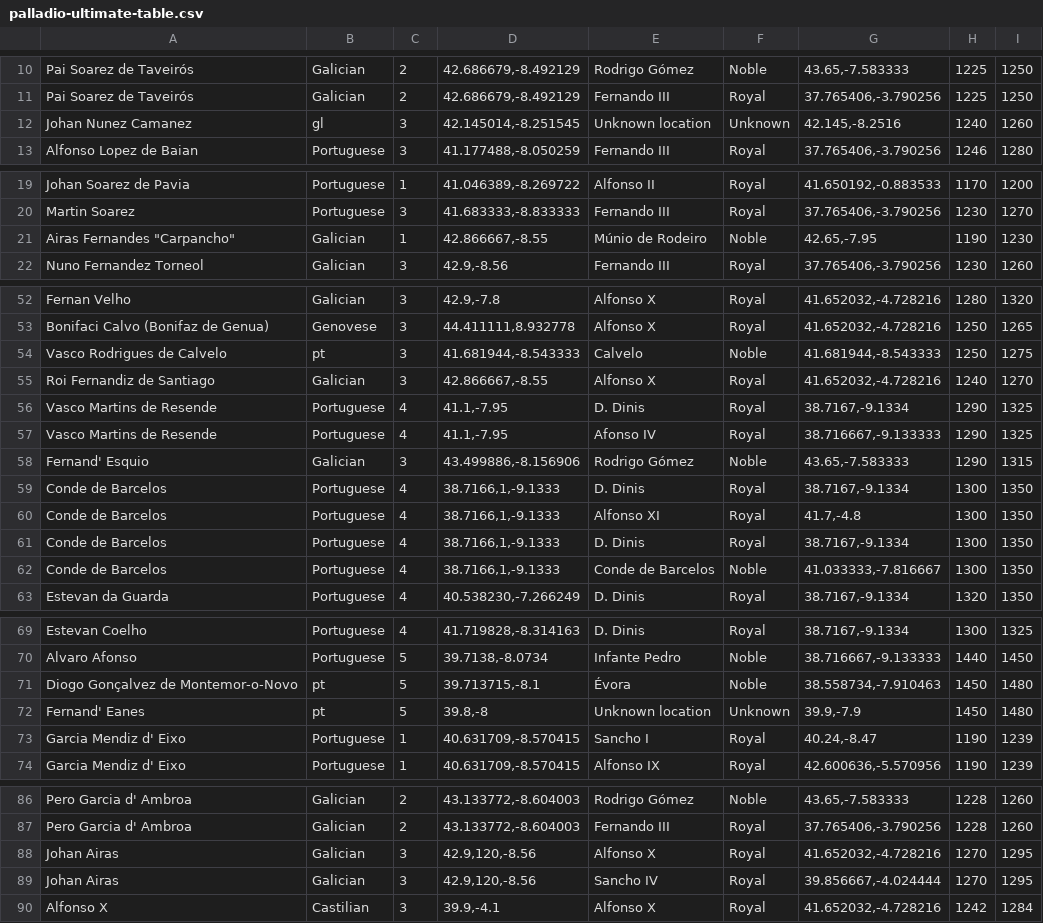
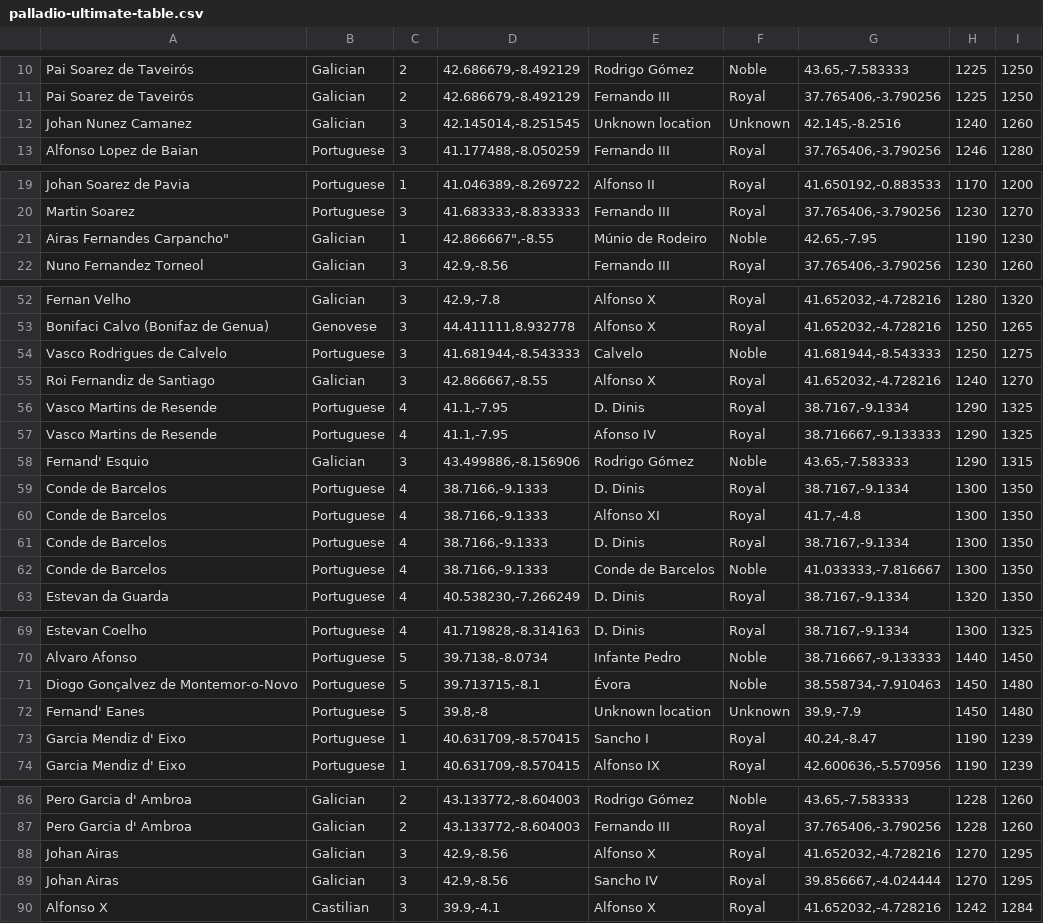
Before and after one commit to spb40/Iberian-Poets, a CSV file: maps_and_xml/Palladio/palladio-ultimate-table.csv, drawn as a sheet; only a part is shown, gaps mark what is left out; the diff covers the shown part only.

Commit message:
corrections

```diff
--- a/maps_and_xml/Palladio/palladio-ultimate-table.csv
+++ b/maps_and_xml/Palladio/palladio-ultimate-table.csv
@@ -11,3 +11,3 @@ Pai Soarez de Taveirós;Galician;2;42.686679,-8.492129;Rodrigo Gómez;Noble;43.6
 Pai Soarez de Taveirós;Galician;2;42.686679,-8.492129;Fernando III;Royal;37.765406,-3.790256;1225;1250
-Johan Nunez Camanez;gl;3;42.145014,-8.251545;Unknown location;Unknown;42.145,-8.2516;1240;1260
+Johan Nunez Camanez;Galician;3;42.145014,-8.251545;Unknown location;Unknown;42.145,-8.2516;1240;1260
 Alfonso Lopez de Baian;Portuguese;3;41.177488,-8.050259;Fernando III;Royal;37.765406,-3.790256;1246;1280
@@ -20,3 +20,3 @@ Johan Soarez de Pavia ;Portuguese;1;41.046389,-8.269722;Alfonso II;Royal;41.6501
 Martin Soarez;Portuguese;3;41.683333,-8.833333;Fernando III;Royal;37.765406,-3.790256;1230;1270
-Airas Fernandes "Carpancho";Galician;1;42.866667,-8.55;Múnio de Rodeiro;Noble;42.65,-7.95;1190;1230
+"Airas Fernandes "Carpancho";Galician;1;42.866667",-8.55;Múnio de Rodeiro;Noble;42.65,-7.95;1190;1230
 Nuno Fernandez Torneol;Galician;3;42.9,-8.56;Fernando III;Royal;37.765406,-3.790256;1230;1260
@@ -53,3 +53,3 @@ Fernan Velho;Galician;3;42.9,-7.8;Alfonso X;Royal;41.652032,-4.728216;1280;1320
 Bonifaci Calvo (Bonifaz de Genua);Genovese;3;44.411111,8.932778;Alfonso X;Royal;41.652032,-4.728216;1250;1265
-Vasco Rodrigues de Calvelo;pt;3;41.681944,-8.543333;Calvelo;Noble;41.681944,-8.543333;1250;1275
+Vasco Rodrigues de Calvelo;Portuguese;3;41.681944,-8.543333;Calvelo;Noble;41.681944,-8.543333;1250;1275
 Roi Fernandiz de Santiago;Galician;3;42.866667,-8.55;Alfonso X;Royal;41.652032,-4.728216;1240;1270
@@ -58,6 +58,6 @@ Vasco Martins de Resende;Portuguese;4;41.1,-7.95;Afonso IV;Royal;38.716667,-9.13
 Fernand' Esquio;Galician;3;43.499886,-8.156906;Rodrigo Gómez;Noble;43.65,-7.583333;1290;1315
-Conde de Barcelos;Portuguese;4;38.7166,1,-9.1333;D. Dinis;Royal;38.7167,-9.1334;1300;1350
-Conde de Barcelos;Portuguese;4;38.7166,1,-9.1333;Alfonso XI;Royal;41.7,-4.8;1300;1350
-Conde de Barcelos;Portuguese;4;38.7166,1,-9.1333;D. Dinis;Royal;38.7167,-9.1334;1300;1350
-Conde de Barcelos;Portuguese;4;38.7166,1,-9.1333;Conde de Barcelos;Noble;41.033333,-7.816667;1300;1350
+Conde de Barcelos;Portuguese;4;38.7166,-9.1333;D. Dinis;Royal;38.7167,-9.1334;1300;1350
+Conde de Barcelos;Portuguese;4;38.7166,-9.1333;Alfonso XI;Royal;41.7,-4.8;1300;1350
+Conde de Barcelos;Portuguese;4;38.7166,-9.1333;D. Dinis;Royal;38.7167,-9.1334;1300;1350
+Conde de Barcelos;Portuguese;4;38.7166,-9.1333;Conde de Barcelos;Noble;41.033333,-7.816667;1300;1350
 Estevan da Guarda;Portuguese;4;40.538230,-7.266249;D. Dinis;Royal;38.7167,-9.1334;1320;1350
@@ -70,4 +70,4 @@ Estevan Coelho;Portuguese;4;41.719828,-8.314163;D. Dinis;Royal;38.7167,-9.1334;1
 Alvaro Afonso;Portuguese;5;39.7138,-8.0734;Infante Pedro;Noble;38.716667,-9.133333;1440;1450
-Diogo Gonçalvez de Montemor-o-Novo;pt;5;39.713715,-8.1;Évora;Noble;38.558734,-7.910463;1450;1480
-Fernand' Eanes;pt;5;39.8,-8;Unknown location;Unknown;39.9,-7.9;1450;1480
+Diogo Gonçalvez de Montemor-o-Novo;Portuguese;5;39.713715,-8.1;Évora;Noble;38.558734,-7.910463;1450;1480
+Fernand' Eanes;Portuguese;5;39.8,-8;Unknown location;Unknown;39.9,-7.9;1450;1480
 Garcia Mendiz d' Eixo;Portuguese;1;40.631709,-8.570415;Sancho I;Royal;40.24,-8.47;1190;1239
@@ -87,4 +87,4 @@ Pero Garcia d' Ambroa;Galician;2;43.133772,-8.604003;Rodrigo Gómez;Noble;43.65,
 Pero Garcia d' Ambroa;Galician;2;43.133772,-8.604003;Fernando III;Royal;37.765406,-3.790256;1228;1260
-Johan Airas;Galician;3;42.9,120,-8.56;Alfonso X;Royal;41.652032,-4.728216;1270;1295
-Johan Airas;Galician;3;42.9,120,-8.56;Sancho IV;Royal;39.856667,-4.024444;1270;1295
+Johan Airas;Galician;3;42.9,-8.56;Alfonso X;Royal;41.652032,-4.728216;1270;1295
+Johan Airas;Galician;3;42.9,-8.56;Sancho IV;Royal;39.856667,-4.024444;1270;1295
 Alfonso X;Castilian;3;39.9,-4.1;Alfonso X;Royal;41.652032,-4.728216;1242;1284
```
Also changed, not shown: 1 edited cell elsewhere in this file.
